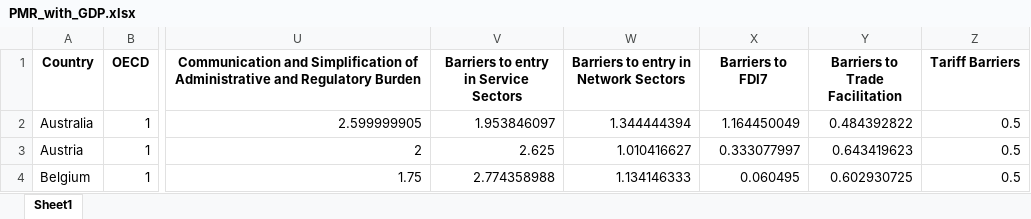
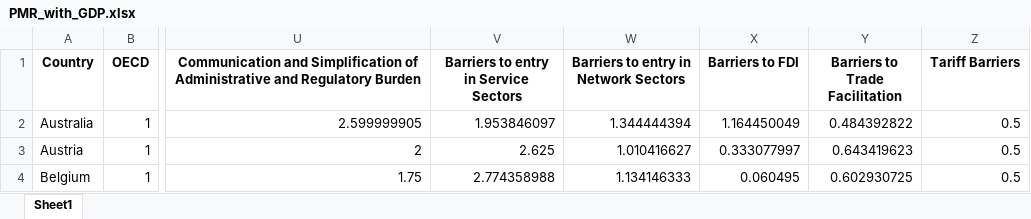
Before and after one commit to hchanona/OECD_PMR, an Excel workbook: PMR_with_GDP.xlsx, sheet Sheet1, drawn as a sheet; only a part is shown, gaps mark what is left out; values as stored, in another font and other column widths than the file's, no borders; the diff names each change by its address in the sheet, - before the commit and + after, or states it on an @@ line.

Commit message:
Add files via upload

```diff
--- a/PMR_with_GDP.xlsx (sheet Sheet1)
+++ b/PMR_with_GDP.xlsx (sheet Sheet1)
-X1: Barriers to FDI7
+X1: Barriers to FDI
```
